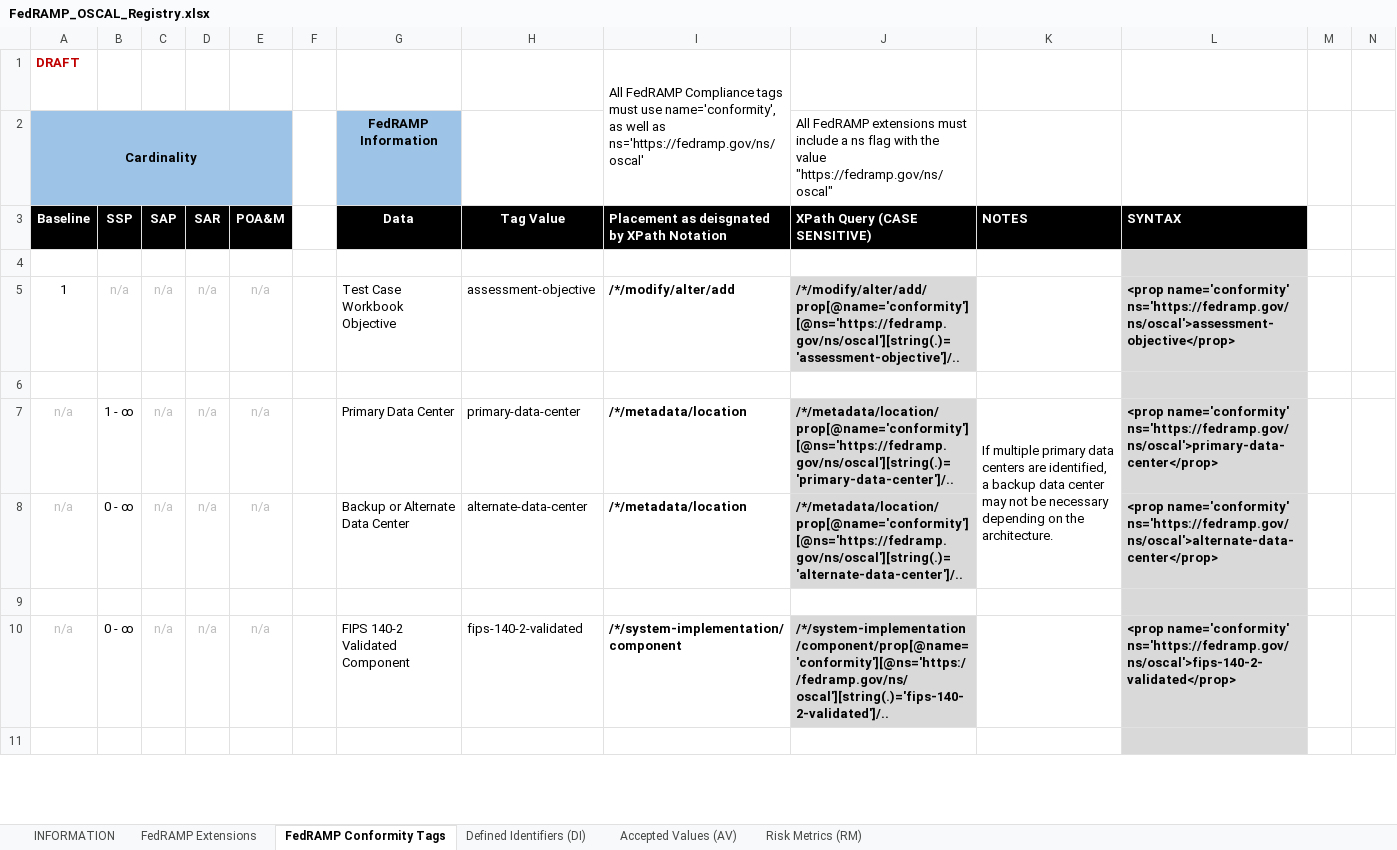
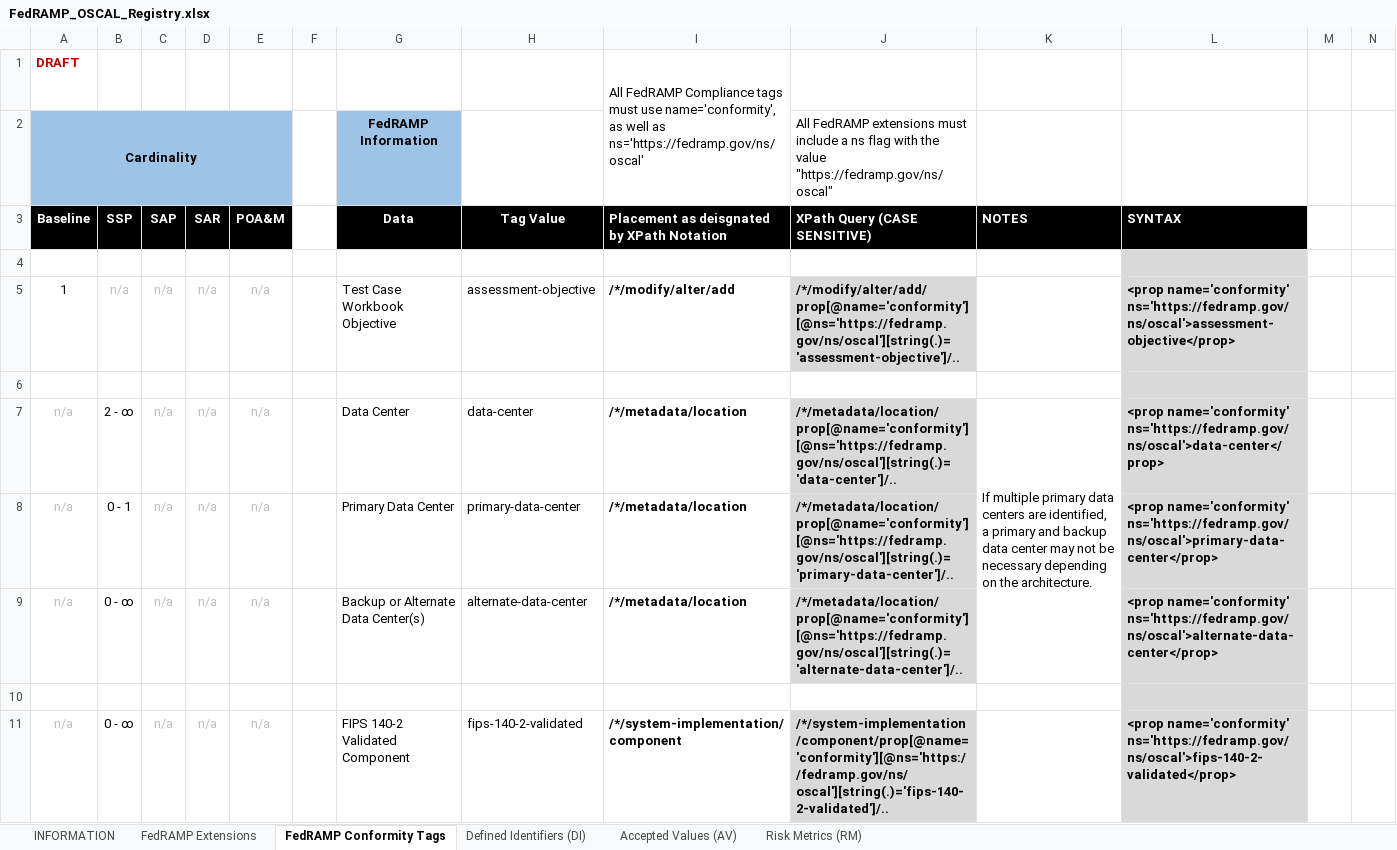
Before and after one commit to GSA/fedramp-automation, an Excel workbook: documents/FedRAMP_OSCAL_Registry.xlsx, sheet FedRAMP Conformity Tags, drawn as a sheet; only a part is shown; the shorter side is filled out with more unchanged rows; values as stored, in another font and other column widths than the file's, no borders; removed rows and columns are numbered as before the commit, all else as after; rows hold the shown columns only; the diff names each change by its address in the sheet, - before the commit and + after, or states it on an @@ line.

```diff
--- a/documents/FedRAMP_OSCAL_Registry.xlsx (sheet FedRAMP Conformity Tags)
+++ b/documents/FedRAMP_OSCAL_Registry.xlsx (sheet FedRAMP Conformity Tags)
+row 7: n/a | 2 - ꚙ | n/a | n/a | n/a |  | Data Center | data-center | /*/metadata/location | /*/metadata/location/prop[@name='conformity'][@ns='https://fedramp.gov/ns/oscal'][string(.)='data-center']/.. | If multiple primary data centers are identified, a primary and backup data center may not be necessary depending on the architecture. | <prop name='conformity' ns='https://fedramp.gov/ns/oscal'>data-center</prop>
-B8 (SSP): 1 - ꚙ
+B8 (SSP): 0 - 1
-K8 (NOTES): If multiple primary data centers are identified, a backup data center may not be necessary depending on the architecture.
+K8 (NOTES): (empty)
-K7:K8 merged
-G9 (Data): Backup or Alternate Data Center
+G9 (Data): Backup or Alternate Data Center(s)
```
Also changed, not shown: sheet Defined Identifiers (DI), sheet FedRAMP Extensions, sheet Accepted Values (AV), formulas that keep their value, 16 other files.
